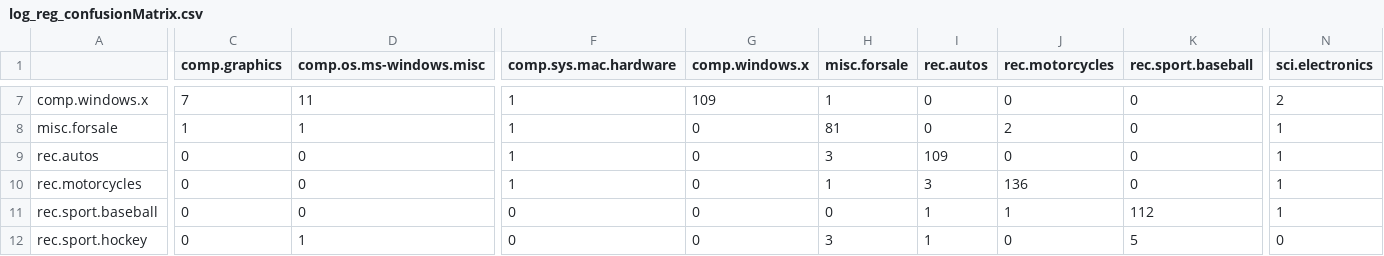
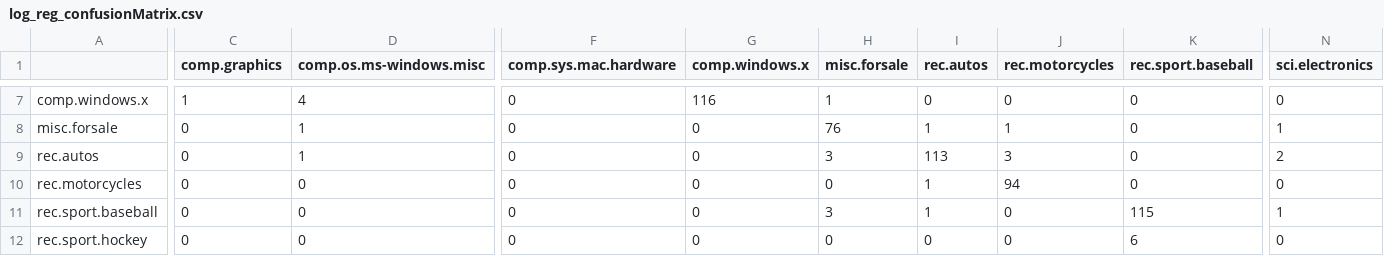
Before and after one commit to Chudbrochil/Newsgroups-NB-LG, a CSV file: log_reg_confusionMatrix.csv, drawn as a sheet; only a part is shown, gaps mark what is left out; the diff covers the shown part only; the diff names each change by its address in the sheet, - before the commit and + after, or states it on an @@ line.

```diff
--- a/log_reg_confusionMatrix.csv
+++ b/log_reg_confusionMatrix.csv
-C7 (comp.graphics): 7
+C7 (comp.graphics): 1
-D7 (comp.os.ms-windows.misc): 11
+D7 (comp.os.ms-windows.misc): 4
-F7:F10 (comp.sys.mac.hardware): 1
+F7:F10 (comp.sys.mac.hardware): 0
-G7 (comp.windows.x): 109
+G7 (comp.windows.x): 116
-N7 (sci.electronics): 2
+N7 (sci.electronics): 0
-C8 (comp.graphics): 1
+C8 (comp.graphics): 0
-H8 (misc.forsale): 81
+H8 (misc.forsale): 76
-I8 (rec.autos): 0
+I8 (rec.autos): 1
-J8 (rec.motorcycles): 2
+J8 (rec.motorcycles): 1
-D9 (comp.os.ms-windows.misc): 0
+D9 (comp.os.ms-windows.misc): 1
-I9 (rec.autos): 109
+I9 (rec.autos): 113
-J9 (rec.motorcycles): 0
+J9 (rec.motorcycles): 3
-N9 (sci.electronics): 1
+N9 (sci.electronics): 2
-H10 (misc.forsale): 1
+H10 (misc.forsale): 0
-I10 (rec.autos): 3
+I10 (rec.autos): 1
-J10 (rec.motorcycles): 136
+J10 (rec.motorcycles): 94
-N10 (sci.electronics): 1
+N10 (sci.electronics): 0
-H11 (misc.forsale): 0
+H11 (misc.forsale): 3
-J11 (rec.motorcycles): 1
+J11 (rec.motorcycles): 0
-K11 (rec.sport.baseball): 112
+K11 (rec.sport.baseball): 115
-D12 (comp.os.ms-windows.misc): 1
+D12 (comp.os.ms-windows.misc): 0
-H12 (misc.forsale): 3
+H12 (misc.forsale): 0
-I12 (rec.autos): 1
+I12 (rec.autos): 0
-K12 (rec.sport.baseball): 5
+K12 (rec.sport.baseball): 6
```
Also changed, not shown: 1 added row, 1 removed row and 104 edited cells elsewhere in this file, validation_output.csv, 5 other files.
